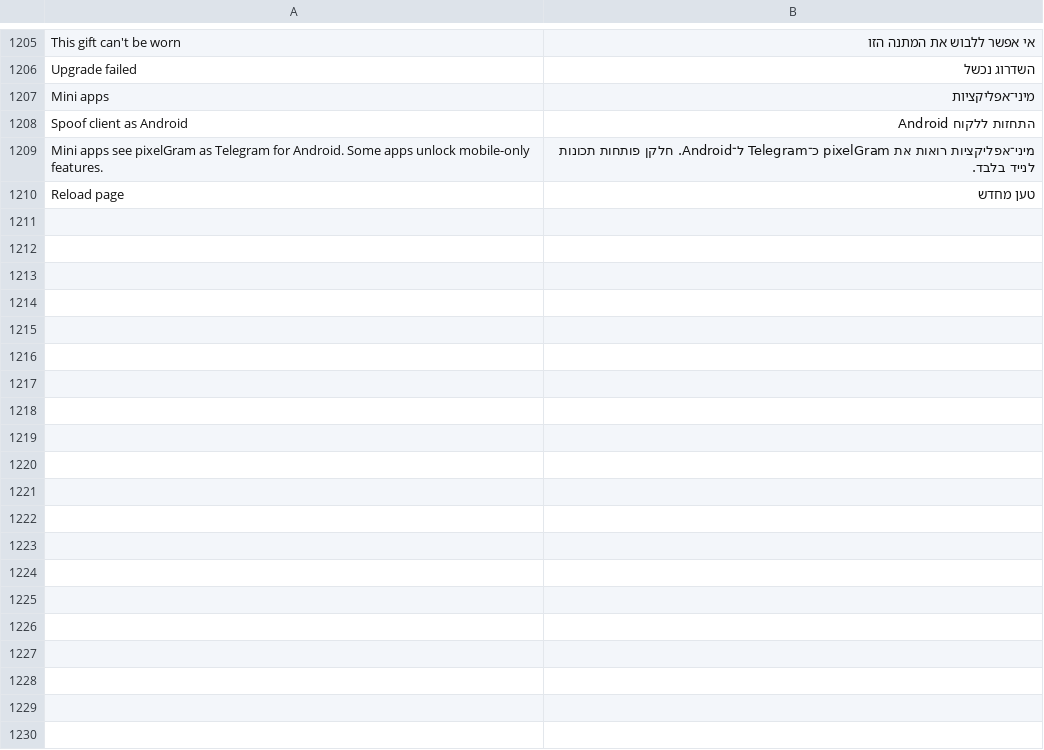
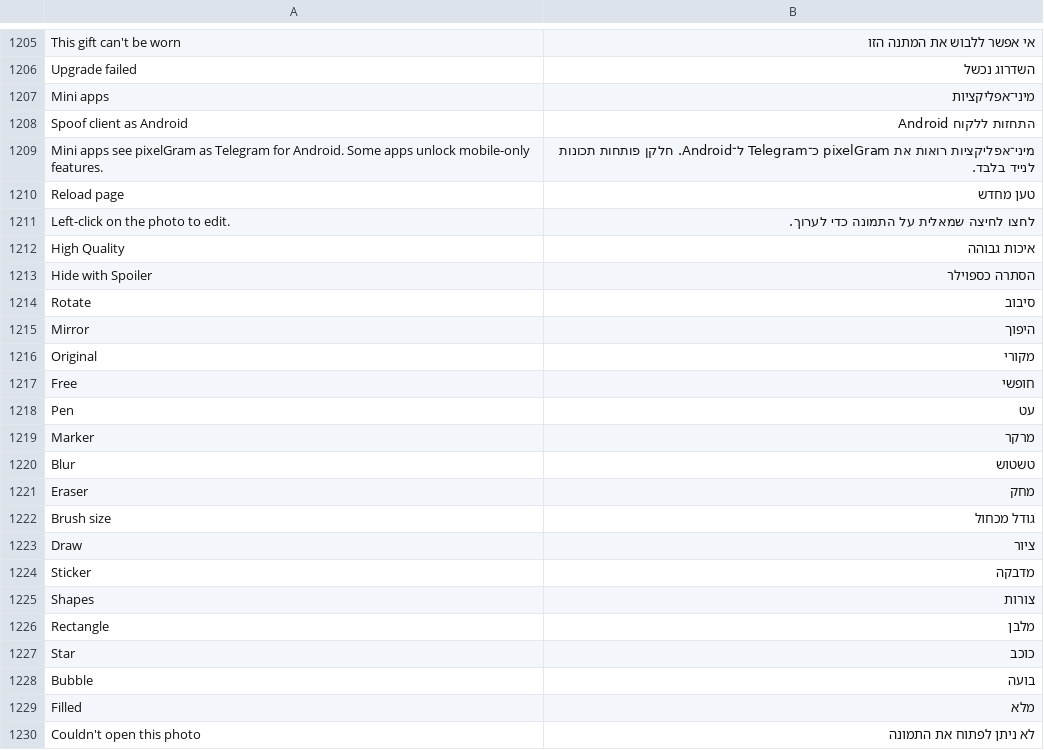
Before and after one commit to JettaXP/pixelGram, a TSV file: src/main/resources/i18n/he.tsv, drawn as a sheet; only a part is shown, gaps mark what is left out; the diff covers the shown part only; the diff names each change by its address in the sheet, - before the commit and + after, or states it on an @@ line.

```diff
--- a/src/main/resources/i18n/he.tsv
+++ b/src/main/resources/i18n/he.tsv
+row 1211: Left-click on the photo to edit. | לחצו לחיצה שמאלית על התמונה כדי לערוך.
+row 1212: High Quality | איכות גבוהה
+row 1213: Hide with Spoiler | הסתרה כספוילר
+row 1214: Rotate | סיבוב
+row 1215: Mirror | היפוך
+row 1216: Original | מקורי
+row 1217: Free | חופשי
+row 1218: Pen | עט
+row 1219: Marker | מרקר
+row 1220: Blur | טשטוש
+row 1221: Eraser | מחק
+row 1222: Brush size | גודל מכחול
+row 1223: Draw | ציור
+row 1224: Sticker | מדבקה
+row 1225: Shapes | צורות
+row 1226: Rectangle | מלבן
+row 1227: Star | כוכב
+row 1228: Bubble | בועה
+row 1229: Filled | מלא
+row 1230: Couldn't open this photo | לא ניתן לפתוח את התמונה
```
Also changed, not shown: 13 added rows elsewhere in this file, src/main/resources/i18n/ru.tsv, 11 other files.
